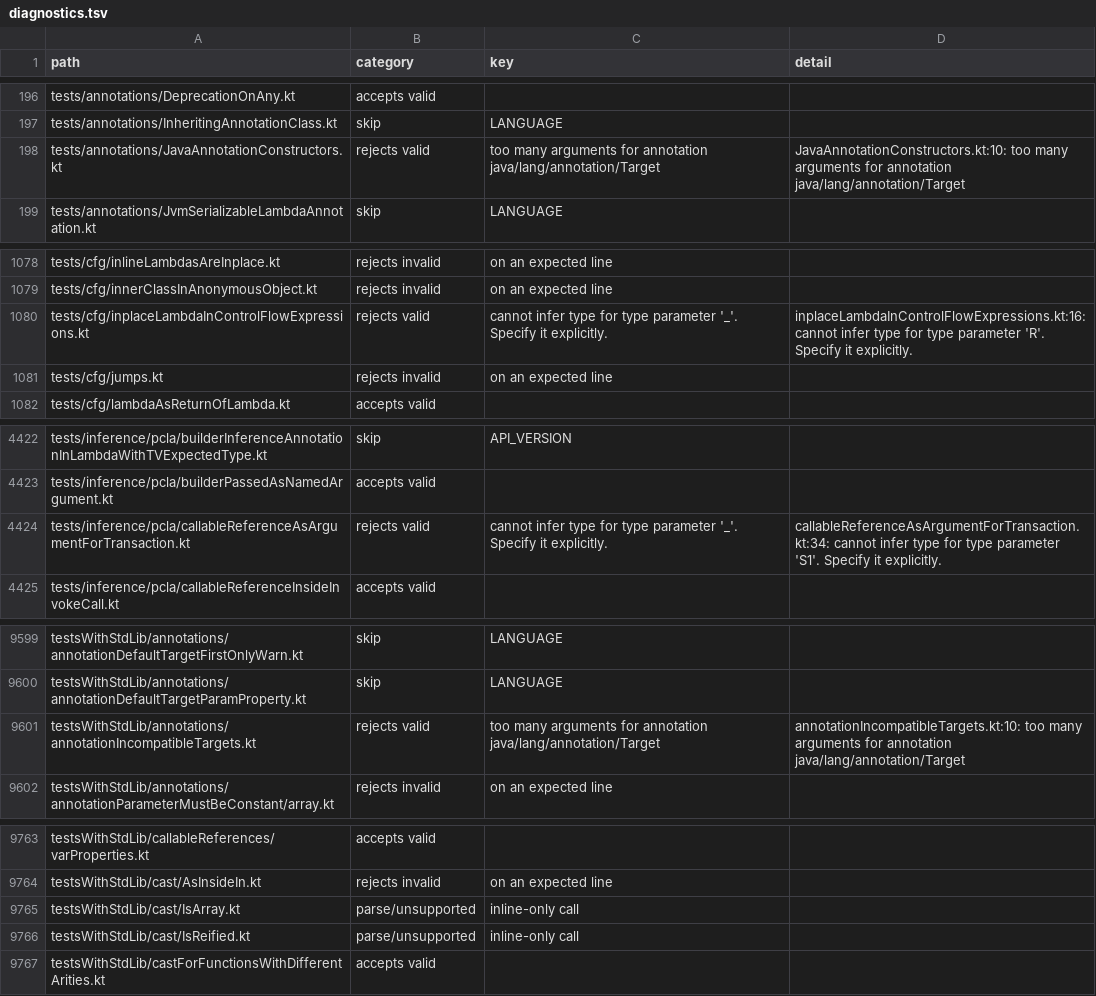
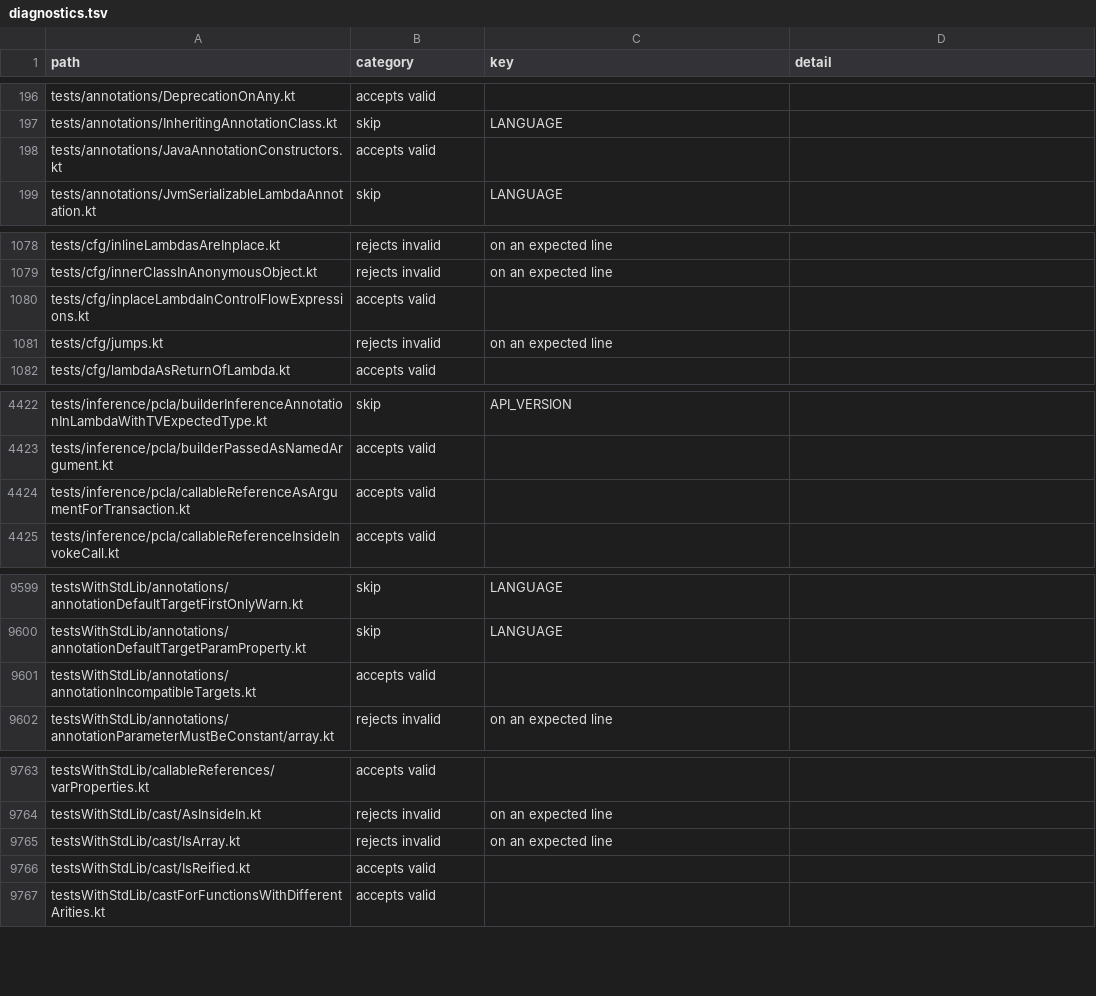
Before and after one commit to barteo/kotlin-compiler-go, a TSV file: bench/results/diagnostics.tsv, drawn as a sheet; only a part is shown, gaps mark what is left out; the diff covers the shown part only.

Commit message:
bench: update the diagnostics results and conformance.md with this branch's numbers

```diff
--- a/bench/results/diagnostics.tsv
+++ b/bench/results/diagnostics.tsv
@@ -197,3 +197,3 @@ tests/annotations/DeprecationOnAny.kt	accepts valid
 tests/annotations/InheritingAnnotationClass.kt	skip	LANGUAGE	
-tests/annotations/JavaAnnotationConstructors.kt	rejects valid	too many arguments for annotation java/lang/annotation/Target	JavaAnnotationConstructors.kt:10: too many arguments for annotation java/lang/annotation/Target
+tests/annotations/JavaAnnotationConstructors.kt	accepts valid		
 tests/annotations/JvmSerializableLambdaAnnotation.kt	skip	LANGUAGE	
@@ -1079,3 +1079,3 @@ tests/cfg/inlineLambdasAreInplace.kt	rejects invalid	on an expected line
 tests/cfg/innerClassInAnonymousObject.kt	rejects invalid	on an expected line	
-tests/cfg/inplaceLambdaInControlFlowExpressions.kt	rejects valid	cannot infer type for type parameter '_'. Specify it explicitly.	inplaceLambdaInControlFlowExpressions.kt:16: cannot infer type for type parameter 'R'. Specify it explicitly.
+tests/cfg/inplaceLambdaInControlFlowExpressions.kt	accepts valid		
 tests/cfg/jumps.kt	rejects invalid	on an expected line	
@@ -4423,3 +4423,3 @@ tests/inference/pcla/builderInferenceAnnotationInLambdaWithTVExpectedType.kt	ski
 tests/inference/pcla/builderPassedAsNamedArgument.kt	accepts valid		
-tests/inference/pcla/callableReferenceAsArgumentForTransaction.kt	rejects valid	cannot infer type for type parameter '_'. Specify it explicitly.	callableReferenceAsArgumentForTransaction.kt:34: cannot infer type for type parameter 'S1'. Specify it explicitly.
+tests/inference/pcla/callableReferenceAsArgumentForTransaction.kt	accepts valid		
 tests/inference/pcla/callableReferenceInsideInvokeCall.kt	accepts valid		
@@ -9600,3 +9600,3 @@ testsWithStdLib/annotations/annotationDefaultTargetFirstOnlyWarn.kt	skip	LANGUAG
 testsWithStdLib/annotations/annotationDefaultTargetParamProperty.kt	skip	LANGUAGE	
-testsWithStdLib/annotations/annotationIncompatibleTargets.kt	rejects valid	too many arguments for annotation java/lang/annotation/Target	annotationIncompatibleTargets.kt:10: too many arguments for annotation java/lang/annotation/Target
+testsWithStdLib/annotations/annotationIncompatibleTargets.kt	accepts valid		
 testsWithStdLib/annotations/annotationParameterMustBeConstant/array.kt	rejects invalid	on an expected line	
@@ -9764,4 +9764,4 @@ testsWithStdLib/callableReferences/varProperties.kt	accepts valid
 testsWithStdLib/cast/AsInsideIn.kt	rejects invalid	on an expected line	
-testsWithStdLib/cast/IsArray.kt	parse/unsupported	inline-only call	
-testsWithStdLib/cast/IsReified.kt	parse/unsupported	inline-only call	
+testsWithStdLib/cast/IsArray.kt	rejects invalid	on an expected line	
+testsWithStdLib/cast/IsReified.kt	accepts valid		
 testsWithStdLib/castForFunctionsWithDifferentArities.kt	accepts valid		
```
Also changed, not shown: 14 edited cells elsewhere in this file, 2 other files.
